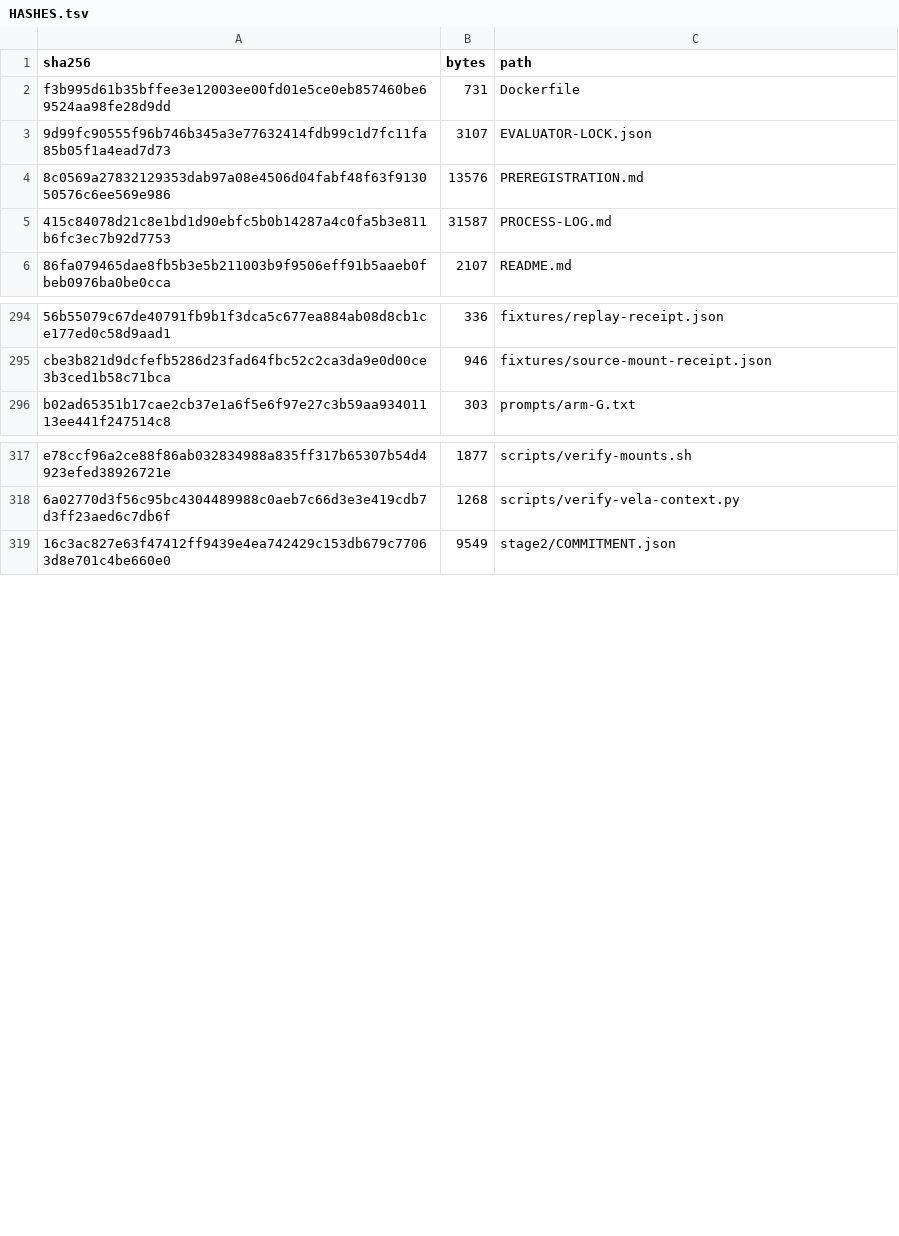
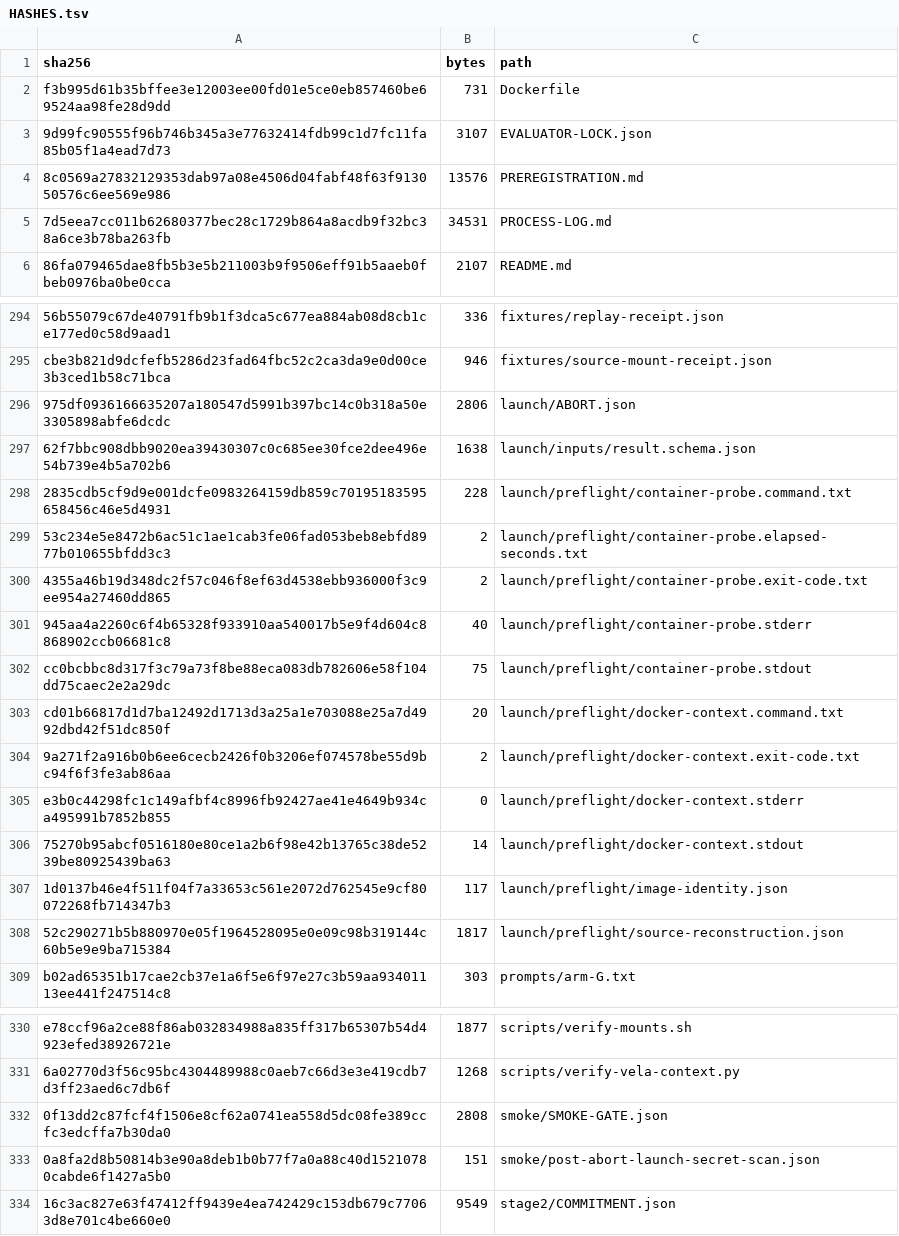
Before and after one commit to vela-science/math, a TSV file: experiments/results-breakthrough-01/HASHES.tsv, drawn as a sheet; only a part is shown, gaps mark what is left out; the diff names each change by its address in the sheet, - before the commit and + after, or states it on an @@ line.

Commit message:
experiment: retain fail-closed smoke abort

```diff
--- a/experiments/results-breakthrough-01/HASHES.tsv
+++ b/experiments/results-breakthrough-01/HASHES.tsv
-A5 (sha256): 415c84078d21c8e1bd1d90ebfc5b0b14287a4c0fa5b3e811b6fc3ec7b92d7753
+A5 (sha256): 7d5eea7cc011b62680377bec28c1729b864a8acdb9f32bc38a6ce3b78ba263fb
-B5 (bytes): 31587
+B5 (bytes): 34531
+row 296: 975df0936166635207a180547d5991b397bc14c0b318a50e3305898abfe6dcdc | 2806 | launch/ABORT.json
+row 297: 62f7bbc908dbb9020ea39430307c0c685ee30fce2dee496e54b739e4b5a702b6 | 1638 | launch/inputs/result.schema.json
+row 298: 2835cdb5cf9d9e001dcfe0983264159db859c70195183595658456c46e5d4931 | 228 | launch/preflight/container-probe.command.txt
+row 299: 53c234e5e8472b6ac51c1ae1cab3fe06fad053beb8ebfd8977b010655bfdd3c3 | 2 | launch/preflight/container-probe.elapsed-seconds.txt
+row 300: 4355a46b19d348dc2f57c046f8ef63d4538ebb936000f3c9ee954a27460dd865 | 2 | launch/preflight/container-probe.exit-code.txt
+row 301: 945aa4a2260c6f4b65328f933910aa540017b5e9f4d604c8868902ccb06681c8 | 40 | launch/preflight/container-probe.stderr
+row 302: cc0bcbbc8d317f3c79a73f8be88eca083db782606e58f104dd75caec2e2a29dc | 75 | launch/preflight/container-probe.stdout
+row 303: cd01b66817d1d7ba12492d1713d3a25a1e703088e25a7d4992dbd42f51dc850f | 20 | launch/preflight/docker-context.command.txt
+row 304: 9a271f2a916b0b6ee6cecb2426f0b3206ef074578be55d9bc94f6f3fe3ab86aa | 2 | launch/preflight/docker-context.exit-code.txt
+row 305: e3b0c44298fc1c149afbf4c8996fb92427ae41e4649b934ca495991b7852b855 | 0 | launch/preflight/docker-context.stderr
+row 306: 75270b95abcf0516180e80ce1a2b6f98e42b13765c38de5239be80925439ba63 | 14 | launch/preflight/docker-context.stdout
+row 307: 1d0137b46e4f511f04f7a33653c561e2072d762545e9cf80072268fb714347b3 | 117 | launch/preflight/image-identity.json
+row 308: 52c290271b5b880970e05f1964528095e0e09c98b319144c60b5e9e9ba715384 | 1817 | launch/preflight/source-reconstruction.json
+row 332: 0f13dd2c87fcf4f1506e8cf62a0741ea558d5dc08fe389ccfc3edcffa7b30da0 | 2808 | smoke/SMOKE-GATE.json
+row 333: 0a8fa2d8b50814b3e90a8deb1b0b77f7a0a88c40d15210780cabde6f1427a5b0 | 151 | smoke/post-abort-launch-secret-scan.json
```
Also changed, not shown: 16 other files.
